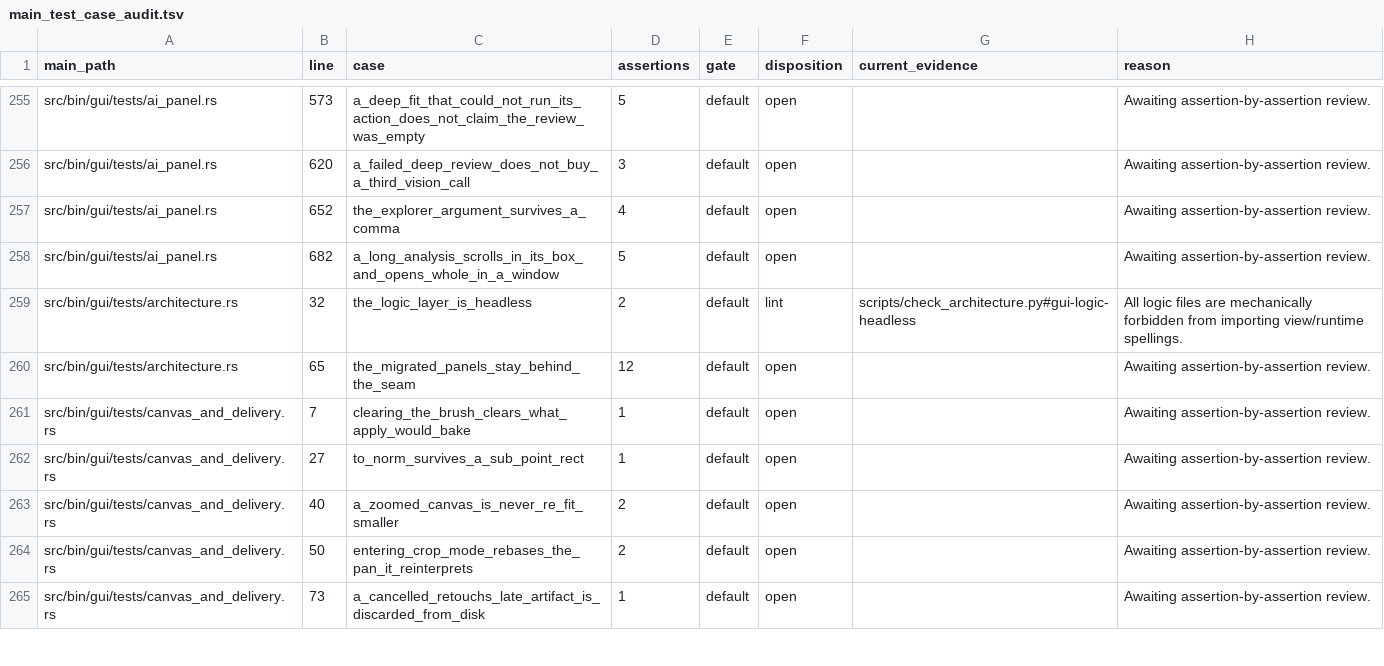
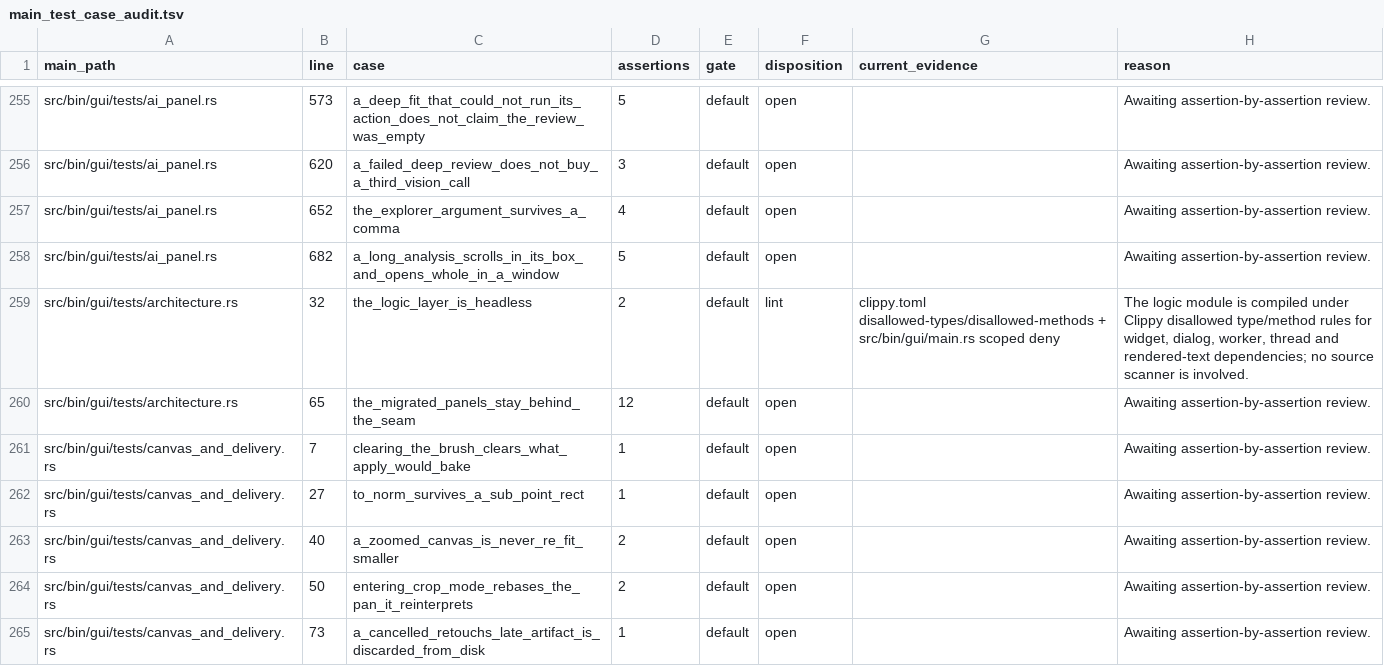
Before and after one commit to Leo-stone-dot/autoshade, a TSV file: docs/main_test_case_audit.tsv, drawn as a sheet; only a part is shown, gaps mark what is left out; the diff covers the shown part only.

Commit message:
test(policy): remove source-regex architecture gate

```diff
--- a/docs/main_test_case_audit.tsv
+++ b/docs/main_test_case_audit.tsv
@@ -258,3 +258,3 @@ src/bin/gui/tests/ai_panel.rs	652	the_explorer_argument_survives_a_comma	4	defau
 src/bin/gui/tests/ai_panel.rs	682	a_long_analysis_scrolls_in_its_box_and_opens_whole_in_a_window	5	default	open		Awaiting assertion-by-assertion review.
-src/bin/gui/tests/architecture.rs	32	the_logic_layer_is_headless	2	default	lint	scripts/check_architecture.py#gui-logic-headless	All logic files are mechanically forbidden from importing view/runtime spellings.
+src/bin/gui/tests/architecture.rs	32	the_logic_layer_is_headless	2	default	lint	clippy.toml disallowed-types/disallowed-methods + src/bin/gui/main.rs scoped deny	The logic module is compiled under Clippy disallowed type/method rules for widget, dialog, worker, thread and rendered-text dependencies; no source scanner is involved.
 src/bin/gui/tests/architecture.rs	65	the_migrated_panels_stay_behind_the_seam	12	default	open		Awaiting assertion-by-assertion review.
```
Also changed, not shown: 36 edited cells elsewhere in this file, 13 other files.
